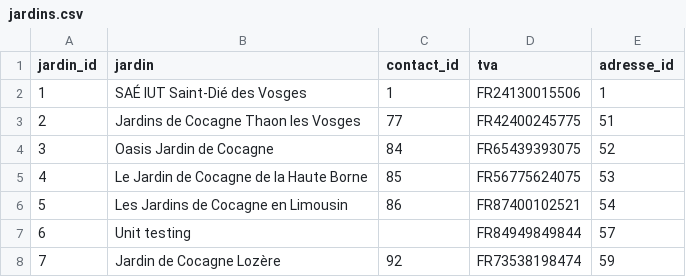
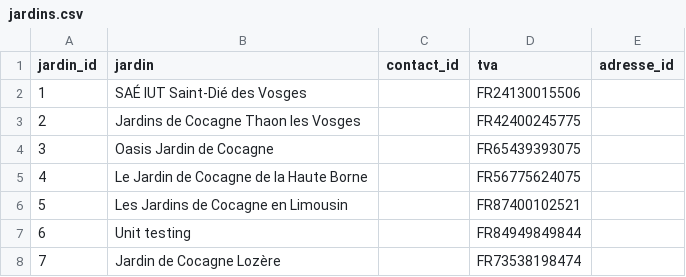
Before and after one commit to medina474/sae5-supabase, a CSV file: data/jardins.csv, drawn as a sheet.

```diff
--- a/data/jardins.csv
+++ b/data/jardins.csv
@@ -1,8 +1,8 @@
 jardin_id,jardin,contact_id,tva,adresse_id
-1,SAÉ IUT Saint-Dié des Vosges,1,FR24130015506,1
-2,Jardins de Cocagne Thaon les Vosges,77,FR42400245775,51
-3,Oasis Jardin de Cocagne,84,FR65439393075,52
-4,Le Jardin de Cocagne de la Haute Borne,85,FR56775624075,53
-5,Les Jardins de Cocagne en Limousin,86,FR87400102521,54
-6,Unit testing,,FR84949849844,57
-7,Jardin de Cocagne Lozère,92,FR73538198474,59
+1,SAÉ IUT Saint-Dié des Vosges,,FR24130015506,
+2,Jardins de Cocagne Thaon les Vosges,,FR42400245775,
+3,Oasis Jardin de Cocagne,,FR65439393075,
+4,Le Jardin de Cocagne de la Haute Borne,,FR56775624075,
+5,Les Jardins de Cocagne en Limousin,,FR87400102521,
+6,Unit testing,,FR84949849844,
+7,Jardin de Cocagne Lozère,,FR73538198474,
```
Also changed, not shown: 8 other files.
